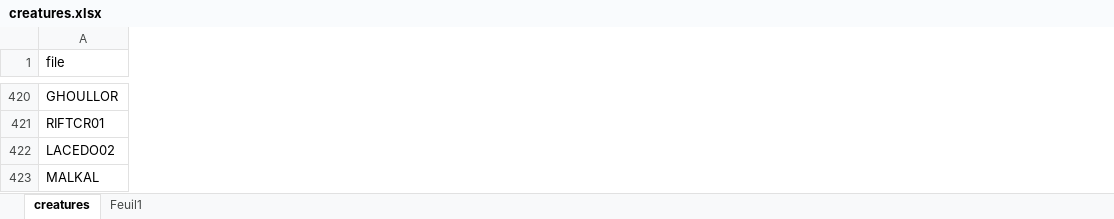
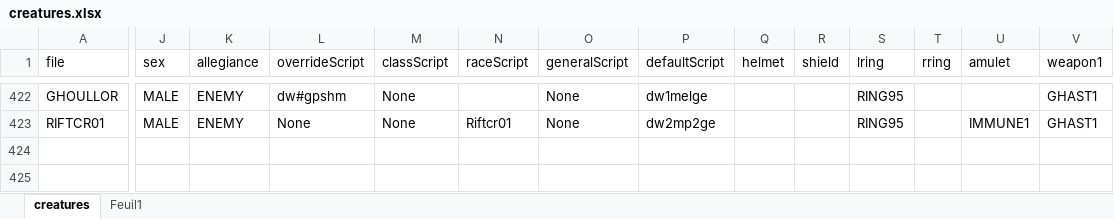
Before and after one commit to arnaudpourbaix/enhanced-creatures, an Excel workbook: assets/creatures.xlsx, sheet creatures, drawn as a sheet; only a part is shown, gaps mark what is left out; values as stored, in another font and other column widths than the file's, no borders; table styles not drawn; removed rows and columns are numbered as before the commit, all else as after; rows hold the shown columns only; the diff covers the shown part only; the diff names each change by its address in the sheet, - before the commit and + after, or states it on an @@ line.

Commit message:
fix: ghouls, ghasts, and ghoul lords dispatch

```diff
--- a/assets/creatures.xlsx (sheet creatures)
+++ b/assets/creatures.xlsx (sheet creatures)
@@ column J (sex) unhidden, rows 422-423: MALE | MALE @@
@@ column K (allegiance) unhidden, rows 422-423: ENEMY | ENEMY @@
@@ column L (overrideScript) unhidden, rows 422-423: dw#gpshm | None @@
@@ column M (classScript) unhidden, rows 422-423: None | None @@
@@ column N (raceScript) unhidden, row 423: Riftcr01 @@
@@ column O (generalScript) unhidden, rows 422-423: None | None @@
@@ column P (defaultScript) unhidden, rows 422-423: dw1melge | dw2mp2ge @@
@@ column Q (helmet) unhidden, empty @@
@@ column R (shield) unhidden, empty @@
@@ column S (lring) unhidden, rows 422-423: RING95 | RING95 @@
@@ column T (rring) unhidden, empty @@
@@ column U (amulet) unhidden, row 423: IMMUNE1 @@
@@ column V (weapon1) unhidden, rows 422-423: GHAST1 | GHAST1 @@
-row 422: LACEDO02
-row 423: MALKAL
```
Also changed, not shown: 53 added rows, 1 removed row, 2 moved rows, 4 added columns and 1 edited cell elsewhere in this sheet, hidden cells, 6 other files.
